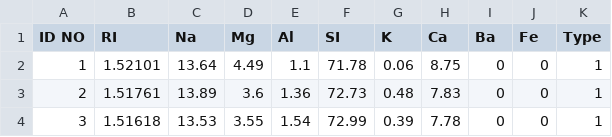
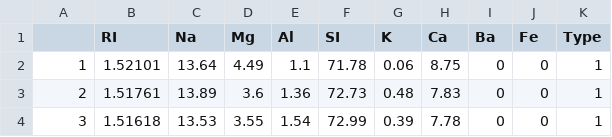
Before and after one commit to Jetin2021/DS-, a CSV file: Glass Identification.csv, drawn as a sheet; only a part is shown.

Commit message:
Add files via upload

```diff
--- a/Glass Identification.csv
+++ b/Glass Identification.csv
@@ -1,2 +1,2 @@
-ID NO,RI,Na,Mg,Al,SI,K,Ca,Ba,Fe,Type
+ ,RI,Na,Mg,Al,SI,K,Ca,Ba,Fe,Type
 1,1.52101,13.64,4.49,1.1,71.78,0.06,8.75,0,0,1
```
